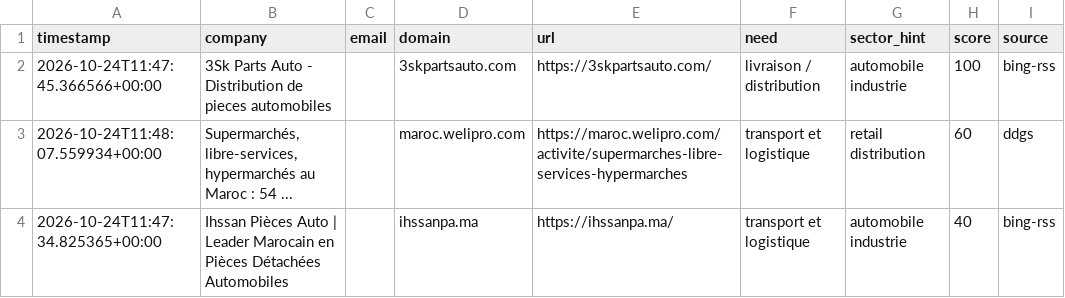
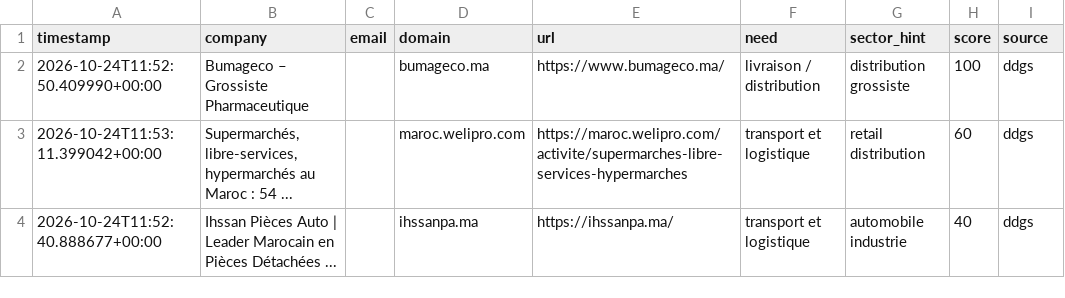
Before and after one commit to OMAR3689/OMAR3689, a CSV file: transport-lead-agent/data/leads.csv, drawn as a sheet; only a part is shown; the diff names each change by its address in the sheet, - before the commit and + after, or states it on an @@ line.

```diff
--- a/transport-lead-agent/data/leads.csv
+++ b/transport-lead-agent/data/leads.csv
-A2 (timestamp): 2026-10-24T11:47:45.366566+00:00
+A2 (timestamp): 2026-10-24T11:52:50.409990+00:00
-B2 (company): 3Sk Parts Auto - Distribution de pieces automobiles
+B2 (company): Bumageco – Grossiste Pharmaceutique
-D2 (domain): 3skpartsauto.com
+D2 (domain): bumageco.ma
-E2 (url): https://3skpartsauto.com/
+E2 (url): https://www.bumageco.ma/
-G2 (sector_hint): automobile industrie
+G2 (sector_hint): distribution grossiste
-I2 (source): bing-rss
+I2 (source): ddgs
-A3 (timestamp): 2026-10-24T11:48:07.559934+00:00
+A3 (timestamp): 2026-10-24T11:53:11.399042+00:00
-A4 (timestamp): 2026-10-24T11:47:34.825365+00:00
+A4 (timestamp): 2026-10-24T11:52:40.888677+00:00
-B4 (company): …Pièces Détachées Automobiles
+B4 (company): …Pièces Détachées ...
-I4 (source): bing-rss
+I4 (source): ddgs
```
Also changed, not shown: 1 other file.
